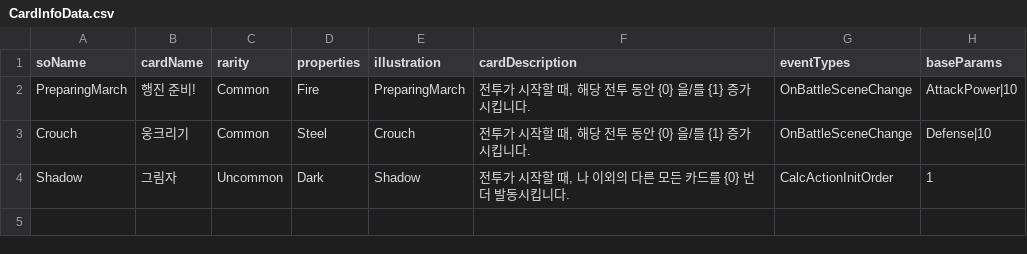
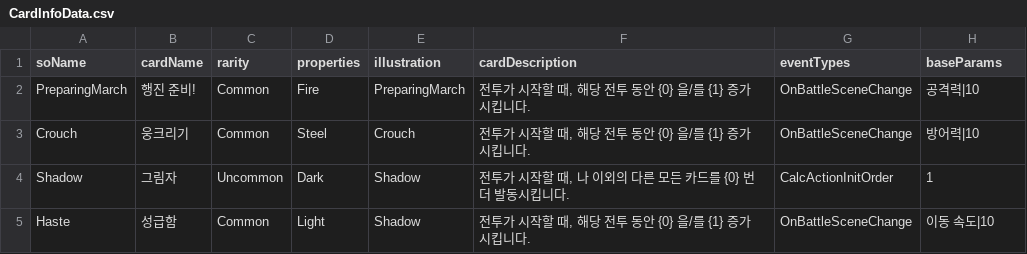
Before and after one commit to SoMa-Team/Trieyes-Trial-of-gods, a CSV file: Assets/Trieyes/Data/CardInfoData/CardInfoData.csv, drawn as a sheet.

```diff
--- a/Assets/Trieyes/Data/CardInfoData/CardInfoData.csv
+++ b/Assets/Trieyes/Data/CardInfoData/CardInfoData.csv
@@ -1,4 +1,5 @@
 soName,cardName,rarity,properties,illustration,cardDescription,eventTypes,baseParams
-PreparingMarch,행진 준비!,Common,Fire,PreparingMarch,"전투가 시작할 때, 해당 전투 동안 {0} 을/를 {1} 증가 시킵니다.",OnBattleSceneChange,AttackPower|10
-Crouch,웅크리기,Common,Steel,Crouch,"전투가 시작할 때, 해당 전투 동안 {0} 을/를 {1} 증가 시킵니다.",OnBattleSceneChange,Defense|10
+PreparingMarch,행진 준비!,Common,Fire,PreparingMarch,"전투가 시작할 때, 해당 전투 동안 {0} 을/를 {1} 증가 시킵니다.",OnBattleSceneChange,공격력|10
+Crouch,웅크리기,Common,Steel,Crouch,"전투가 시작할 때, 해당 전투 동안 {0} 을/를 {1} 증가 시킵니다.",OnBattleSceneChange,방어력|10
 Shadow,그림자,Uncommon,Dark,Shadow,"전투가 시작할 때, 나 이외의 다른 모든 카드를 {0} 번 더 발동시킵니다.",CalcActionInitOrder,1
+Haste,성급함,Common,Light,Shadow,"전투가 시작할 때, 해당 전투 동안 {0} 을/를 {1} 증가 시킵니다.",OnBattleSceneChange,이동 속도|10
```
Also changed, not shown: 13 other files.
